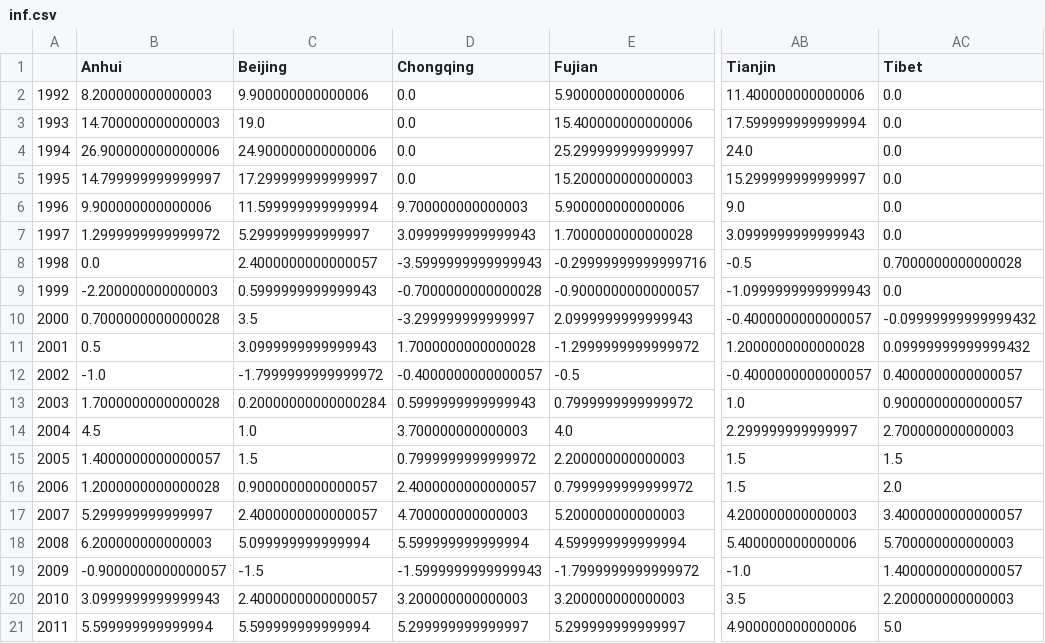
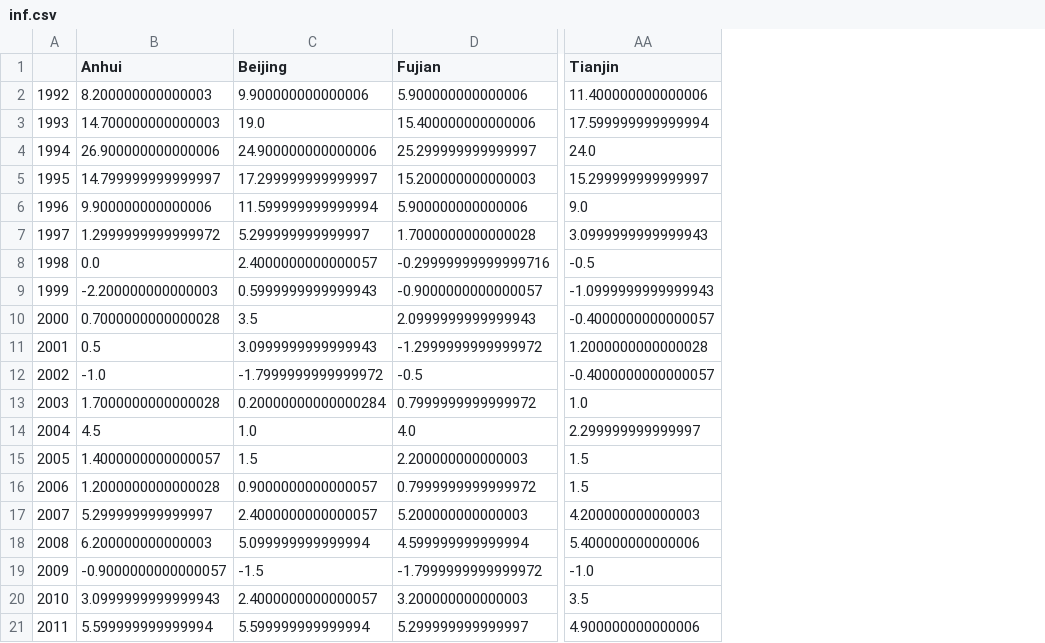
Before and after one commit to allenfrostline/Inflation-Dynamics-China, a CSV file: data/inf.csv, drawn as a sheet; only a part is shown, gaps mark what is left out; the diff names each change by its address in the sheet, - before the commit and + after, or states it on an @@ line.

```diff
--- a/data/inf.csv
+++ b/data/inf.csv
-column D (Chongqing), rows 2-21: 0.0 | 0.0 | 0.0 | 0.0 | 9.700000000000003 | 3.0999999999999943 | -3.5999999999999943 | -0.7000000000000028 | -3.299999999999997 | 1.7000000000000028 | -0.4000000000000057 | 0.5999999999999943 | 3.700000000000003 | 0.7999999999999972 | 2.4000000000000057 | 4.700000000000003 | 5.599999999999994 | -1.5999999999999943 | 3.200000000000003 | 5.299999999999997
-column AC (Tibet), rows 2-21: 0.0 | 0.0 | 0.0 | 0.0 | 0.0 | 0.0 | 0.7000000000000028 | 0.0 | -0.09999999999999432 | 0.09999999999999432 | 0.4000000000000057 | 0.9000000000000057 | 2.700000000000003 | 1.5 | 2.0 | 3.4000000000000057 | 5.700000000000003 | 1.4000000000000057 | 2.200000000000003 | 5.0
```
Also changed, not shown: data/gdp_diff.csv, data/gdp_diff_percap.csv, 29 other files.
